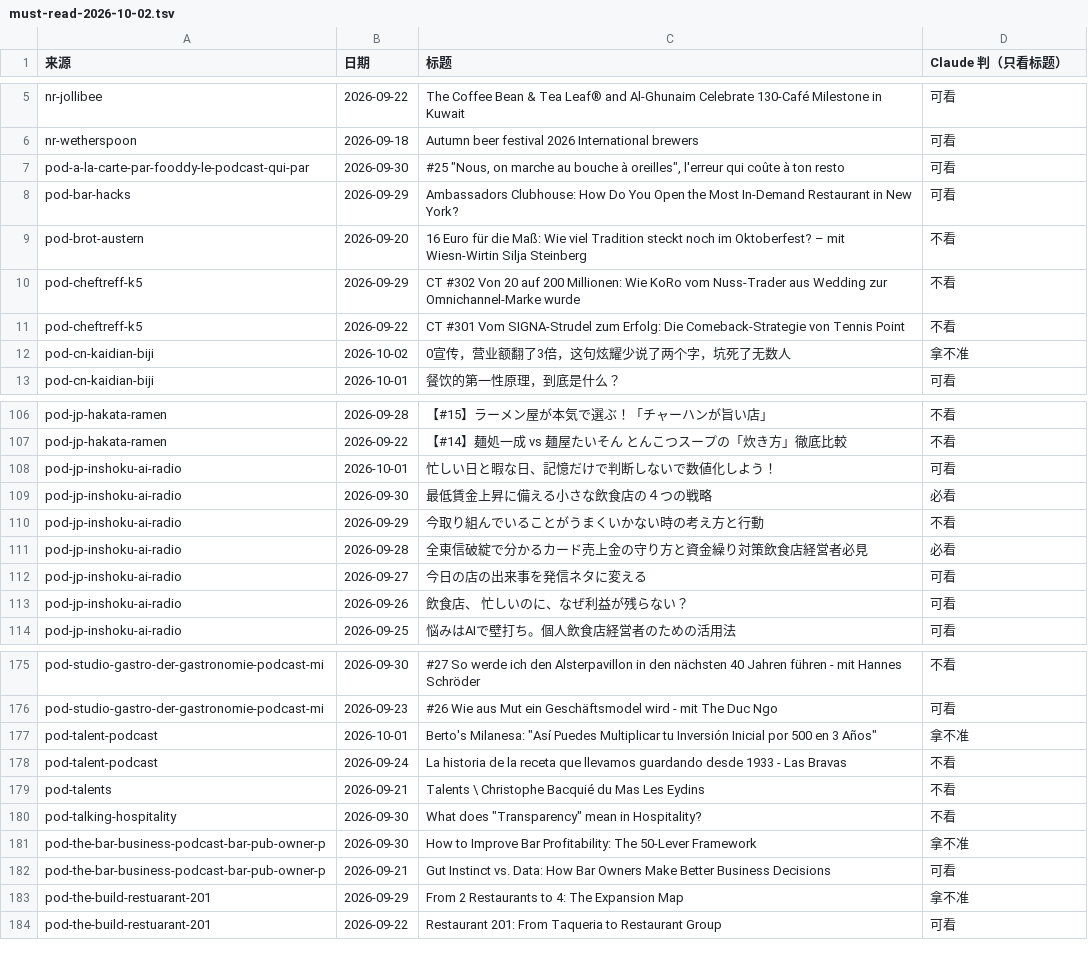
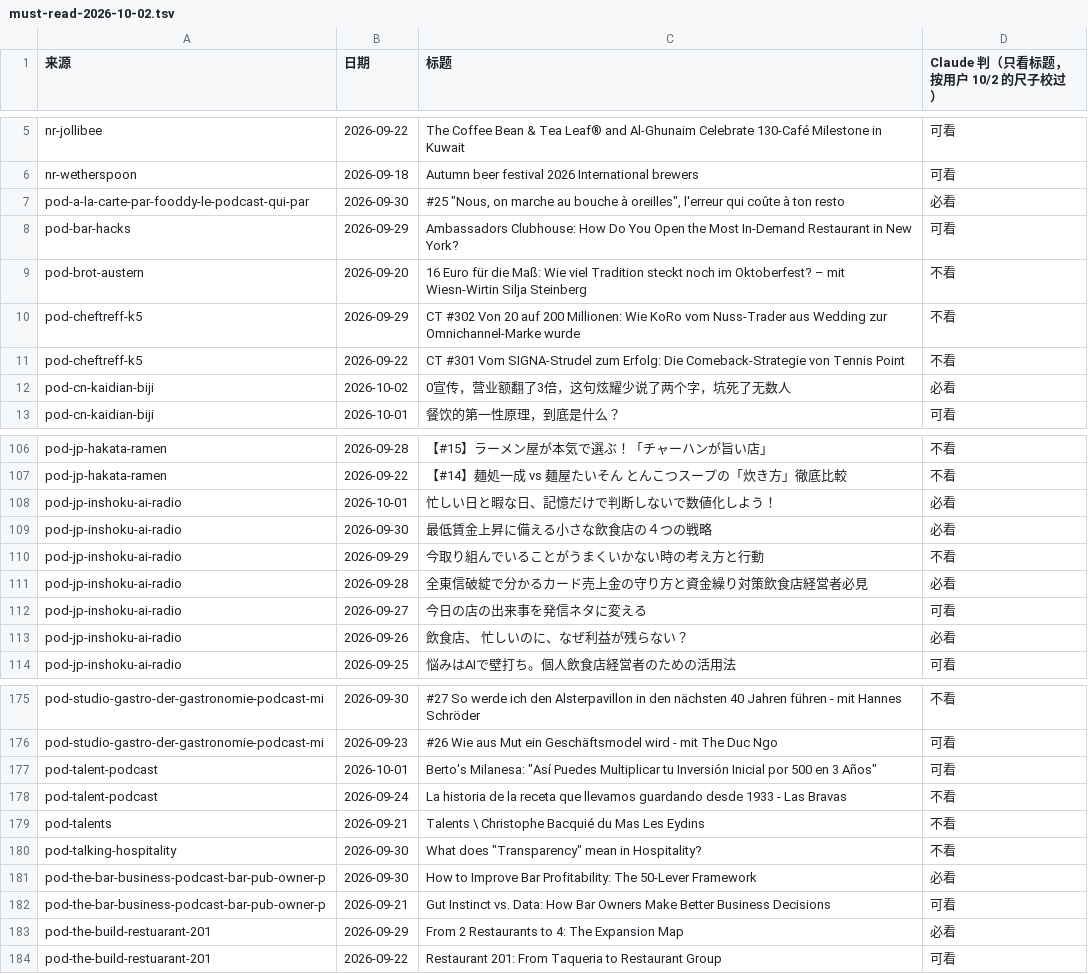
Before and after one commit to 1204kay/myfnbguide, a TSV file: myfnb/must-read-2026-10-02.tsv, drawn as a sheet; only a part is shown, gaps mark what is left out; the diff covers the shown part only.

```diff
--- a/myfnb/must-read-2026-10-02.tsv
+++ b/myfnb/must-read-2026-10-02.tsv
@@ -1 +1 @@
-来源	日期	标题	Claude 判（只看标题）
+来源	日期	标题	Claude 判（只看标题，按用户 10/2 的尺子校过）
@@ -6,3 +6,3 @@ nr-jollibee	2026-09-22	The Coffee Bean & Tea Leaf® and Al-Ghunaim Celebrate 130
 nr-wetherspoon	2026-09-18	Autumn beer festival 2026 International brewers	可看
-pod-a-la-carte-par-fooddy-le-podcast-qui-par	2026-09-30	#25 "Nous, on marche au bouche à oreilles", l'erreur qui coûte à ton resto	可看
+pod-a-la-carte-par-fooddy-le-podcast-qui-par	2026-09-30	#25 "Nous, on marche au bouche à oreilles", l'erreur qui coûte à ton resto	必看
 pod-bar-hacks	2026-09-29	Ambassadors Clubhouse: How Do You Open the Most In-Demand Restaurant in New York?	可看
@@ -11,3 +11,3 @@ pod-cheftreff-k5	2026-09-29	CT #302 Von 20 auf 200 Millionen: Wie KoRo vom Nuss-
 pod-cheftreff-k5	2026-09-22	CT #301 Vom SIGNA-Strudel zum Erfolg: Die Comeback-Strategie von Tennis Point	不看
-pod-cn-kaidian-biji	2026-10-02	0宣传，营业额翻了3倍，这句炫耀少说了两个字，坑死了无数人	拿不准
+pod-cn-kaidian-biji	2026-10-02	0宣传，营业额翻了3倍，这句炫耀少说了两个字，坑死了无数人	必看
 pod-cn-kaidian-biji	2026-10-01	餐饮的第一性原理，到底是什么？	可看
@@ -107,3 +107,3 @@ pod-jp-hakata-ramen	2026-09-28	【#15】ラーメン屋が本気で選ぶ！「
 pod-jp-hakata-ramen	2026-09-22	【#14】麺処一成 vs 麺屋たいそん とんこつスープの「炊き方」徹底比較	不看
-pod-jp-inshoku-ai-radio	2026-10-01	忙しい日と暇な日、記憶だけで判断しないで数値化しよう！	可看
+pod-jp-inshoku-ai-radio	2026-10-01	忙しい日と暇な日、記憶だけで判断しないで数値化しよう！	必看
 pod-jp-inshoku-ai-radio	2026-09-30	最低賃金上昇に備える小さな飲食店の４つの戦略	必看
@@ -112,3 +112,3 @@ pod-jp-inshoku-ai-radio	2026-09-28	全東信破綻で分かるカード売上金
 pod-jp-inshoku-ai-radio	2026-09-27	今日の店の出来事を発信ネタに変える	可看
-pod-jp-inshoku-ai-radio	2026-09-26	飲食店、 忙しいのに、なぜ利益が残らない？	可看
+pod-jp-inshoku-ai-radio	2026-09-26	飲食店、 忙しいのに、なぜ利益が残らない？	必看
 pod-jp-inshoku-ai-radio	2026-09-25	悩みはAIで壁打ち。個人飲食店経営者のための活用法	可看
@@ -176,3 +176,3 @@ pod-studio-gastro-der-gastronomie-podcast-mi	2026-09-30	#27 So werde ich den Als
 pod-studio-gastro-der-gastronomie-podcast-mi	2026-09-23	#26 Wie aus Mut ein Geschäftsmodel wird - mit The Duc Ngo	可看
-pod-talent-podcast	2026-10-01	Berto's Milanesa: "Así Puedes Multiplicar tu Inversión Inicial por 500 en 3 Años"	拿不准
+pod-talent-podcast	2026-10-01	Berto's Milanesa: "Así Puedes Multiplicar tu Inversión Inicial por 500 en 3 Años"	可看
 pod-talent-podcast	2026-09-24	La historia de la receta que llevamos guardando desde 1933 - Las Bravas	不看
@@ -180,5 +180,5 @@ pod-talents	2026-09-21	Talents \ Christophe Bacquié du Mas Les Eydins	不看
 pod-talking-hospitality	2026-09-30	What does "Transparency" mean in Hospitality?	不看
-pod-the-bar-business-podcast-bar-pub-owner-p	2026-09-30	How to Improve Bar Profitability: The 50-Lever Framework	拿不准
+pod-the-bar-business-podcast-bar-pub-owner-p	2026-09-30	How to Improve Bar Profitability: The 50-Lever Framework	必看
 pod-the-bar-business-podcast-bar-pub-owner-p	2026-09-21	Gut Instinct vs. Data: How Bar Owners Make Better Business Decisions	可看
-pod-the-build-restuarant-201	2026-09-29	From 2 Restaurants to 4: The Expansion Map	拿不准
+pod-the-build-restuarant-201	2026-09-29	From 2 Restaurants to 4: The Expansion Map	必看
 pod-the-build-restuarant-201	2026-09-22	Restaurant 201: From Taqueria to Restaurant Group	可看
```
Also changed, not shown: 34 edited cells elsewhere in this file, 6 other files.
